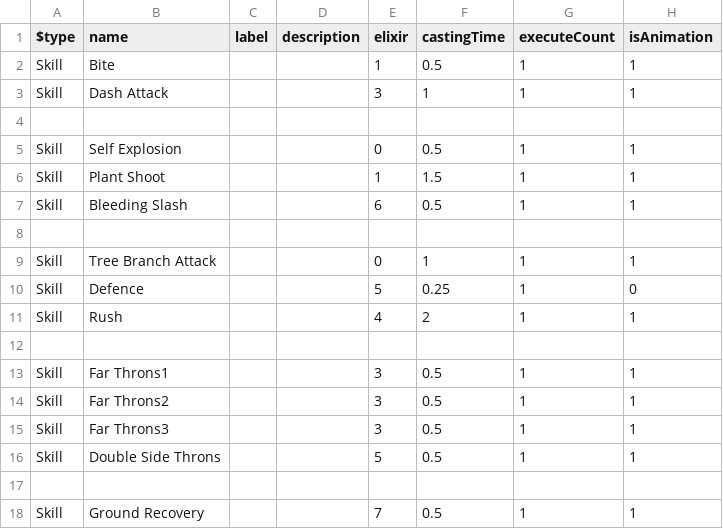
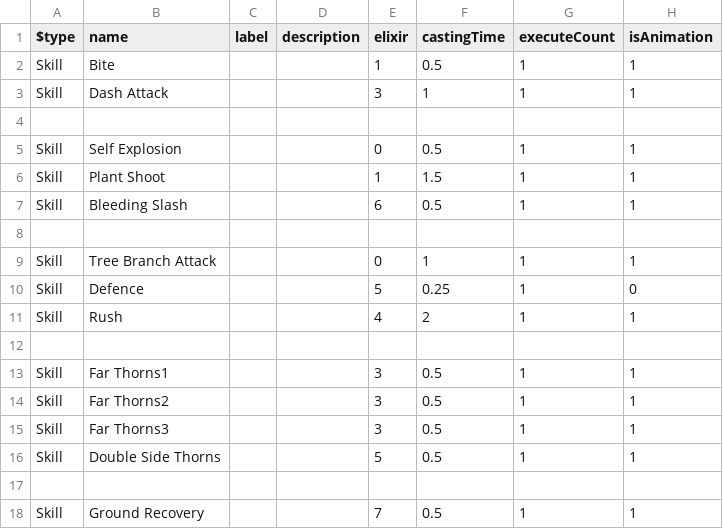
Before and after one commit to haon7663/Endfield, a CSV file: Assets/Resources/SkillData/enemySkill.csv, drawn as a sheet; only a part is shown; the diff names each change by its address in the sheet, - before the commit and + after, or states it on an @@ line.

```diff
--- a/Assets/Resources/SkillData/enemySkill.csv
+++ b/Assets/Resources/SkillData/enemySkill.csv
-B13 (name): Far Throns1
+B13 (name): Far Thorns1
-B14 (name): Far Throns2
+B14 (name): Far Thorns2
-B15 (name): Far Throns3
+B15 (name): Far Thorns3
-B16 (name): Double Side Throns
+B16 (name): Double Side Thorns
```
Also changed, not shown: 3 other files.
